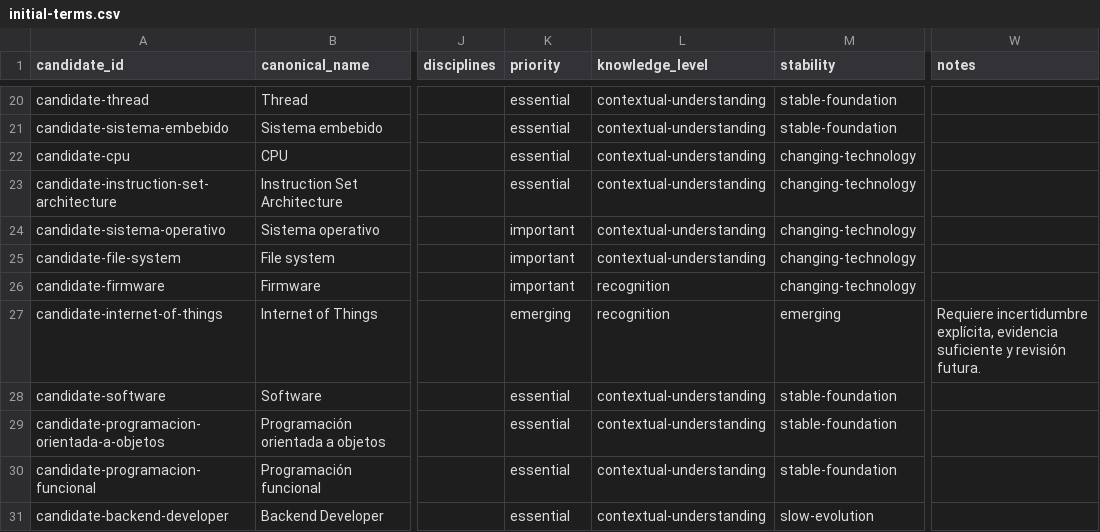
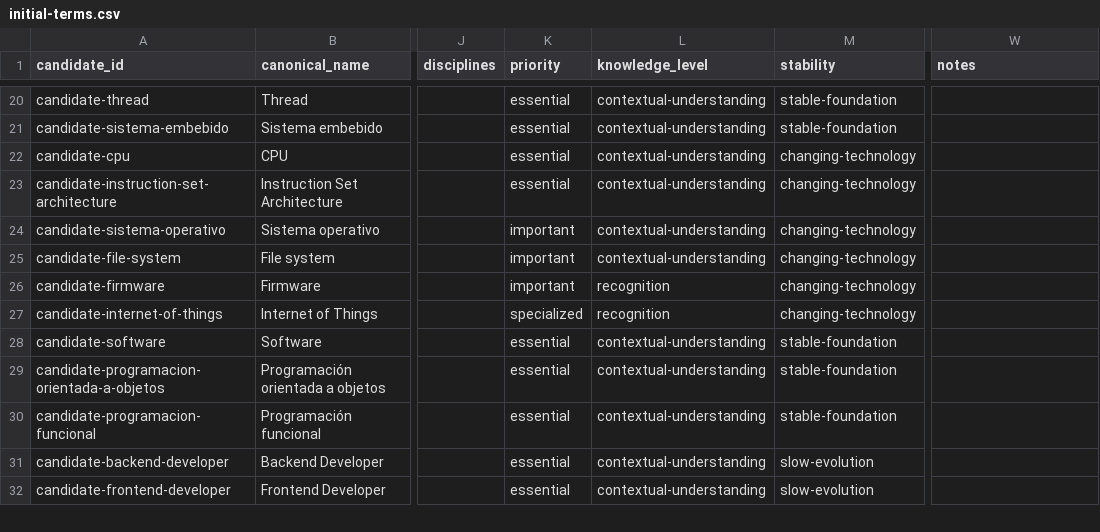
Before and after one commit to tueks/it-study, a CSV file: inventories/initial-terms.csv, drawn as a sheet; only a part is shown, gaps mark what is left out; the shorter side is filled out with more unchanged rows; the diff covers the shown part only; the diff names each change by its address in the sheet, - before the commit and + after, or states it on an @@ line.

```diff
--- a/inventories/initial-terms.csv
+++ b/inventories/initial-terms.csv
-K27 (priority): emerging
+K27 (priority): specialized
-M27 (stability): emerging
+M27 (stability): changing-technology
-W27 (notes): Requiere incertidumbre explícita, evidencia suficiente y revisión futura.
+W27 (notes): (empty)
```
Also changed, not shown: 38 edited cells elsewhere in this file.
